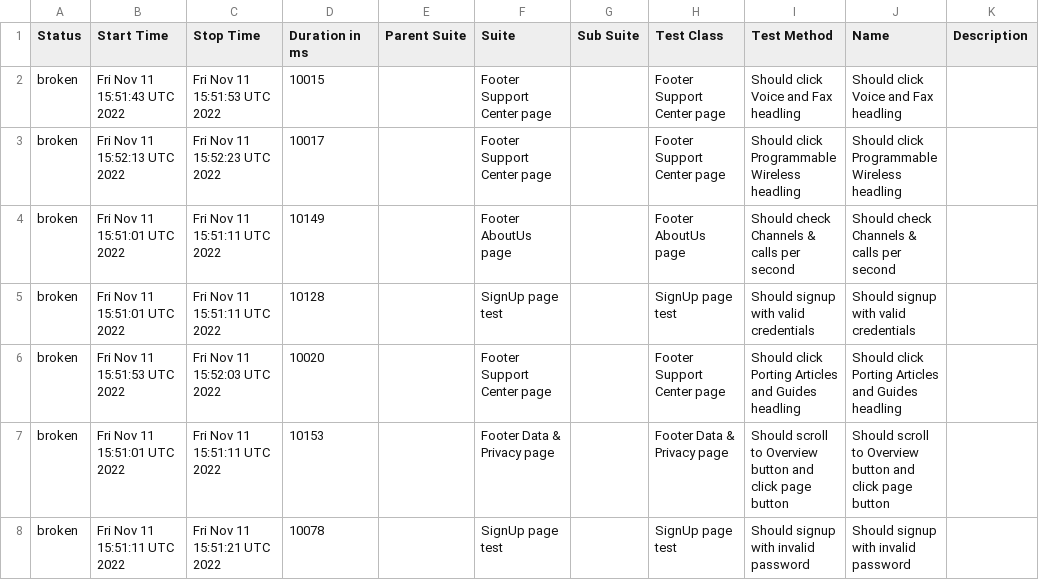
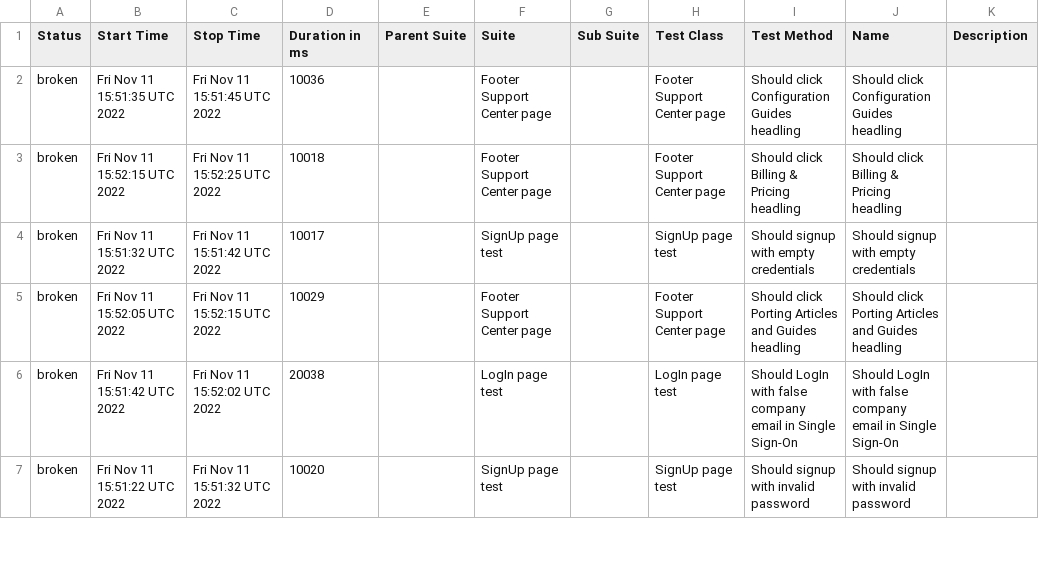
Before and after one commit to Kar1stan/WebdriverTelnyxTest, a CSV file: data/suites.csv, drawn as a sheet; only a part is shown; the diff covers the shown part only.

Commit message:
Deploying to gh-pages from @ Kar1stan/WebdriverTelnyxTest@42b195e60668c36252dc21e7f09fe9cd5ba250e1 🚀

```diff
--- a/data/suites.csv
+++ b/data/suites.csv
@@ -1,8 +1,7 @@
 "Status","Start Time","Stop Time","Duration in ms","Parent Suite","Suite","Sub Suite","Test Class","Test Method","Name","Description"
-"broken","Fri Nov 11 15:51:43 UTC 2022","Fri Nov 11 15:51:53 UTC 2022","10015","","Footer Support Center page","","Footer Support Center page","Should click Voice and Fax headling","Should click Voice and Fax headling",""
-"broken","Fri Nov 11 15:52:13 UTC 2022","Fri Nov 11 15:52:23 UTC 2022","10017","","Footer Support Center page","","Footer Support Center page","Should click Programmable Wireless headling","Should click Programmable Wireless headling",""
-"broken","Fri Nov 11 15:51:01 UTC 2022","Fri Nov 11 15:51:11 UTC 2022","10149","","Footer AboutUs page","","Footer AboutUs page","Should check Channels & calls per second","Should check Channels & calls per second",""
-"broken","Fri Nov 11 15:51:01 UTC 2022","Fri Nov 11 15:51:11 UTC 2022","10128","","SignUp page test","","SignUp page test","Should signup with valid credentials","Should signup with valid credentials",""
-"broken","Fri Nov 11 15:51:53 UTC 2022","Fri Nov 11 15:52:03 UTC 2022","10020","","Footer Support Center page","","Footer Support Center page","Should click Porting Articles and Guides headling","Should click Porting Articles and Guides headling",""
-"broken","Fri Nov 11 15:51:01 UTC 2022","Fri Nov 11 15:51:11 UTC 2022","10153","","Footer Data & Privacy page","","Footer Data & Privacy page","Should scroll to Overview button and click page button","Should scroll to Overview button and click page button",""
-"broken","Fri Nov 11 15:51:11 UTC 2022","Fri Nov 11 15:51:21 UTC 2022","10078","","SignUp page test","","SignUp page test","Should signup with invalid password","Should signup with invalid password",""
+"broken","Fri Nov 11 15:51:35 UTC 2022","Fri Nov 11 15:51:45 UTC 2022","10036","","Footer Support Center page","","Footer Support Center page","Should click Configuration Guides headling","Should click Configuration Guides headling",""
+"broken","Fri Nov 11 15:52:15 UTC 2022","Fri Nov 11 15:52:25 UTC 2022","10018","","Footer Support Center page","","Footer Support Center page","Should click Billing & Pricing headling","Should click Billing & Pricing headling",""
+"broken","Fri Nov 11 15:51:32 UTC 2022","Fri Nov 11 15:51:42 UTC 2022","10017","","SignUp page test","","SignUp page test","Should signup with empty credentials","Should signup with empty credentials",""
+"broken","Fri Nov 11 15:52:05 UTC 2022","Fri Nov 11 15:52:15 UTC 2022","10029","","Footer Support Center page","","Footer Support Center page","Should click Porting Articles and Guides headling","Should click Porting Articles and Guides headling",""
+"broken","Fri Nov 11 15:51:42 UTC 2022","Fri Nov 11 15:52:02 UTC 2022","20038","","LogIn page test","","LogIn page test","Should LogIn with false company email in Single Sign-On","Should LogIn with false company email in Single Sign-On",""
+"broken","Fri Nov 11 15:51:22 UTC 2022","Fri Nov 11 15:51:32 UTC 2022","10020","","SignUp page test","","SignUp page test","Should signup with invalid password","Should signup with invalid password",""
```
Also changed, not shown: 2 added rows, 1 removed row and 68 edited cells elsewhere in this file, 55 other files.
